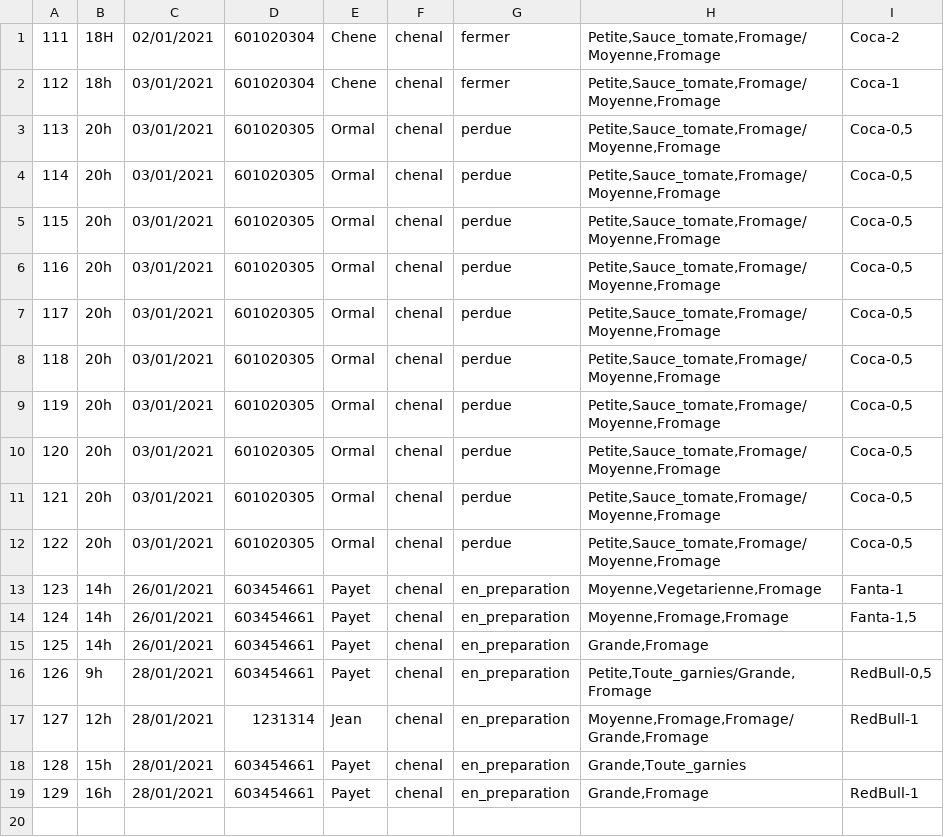
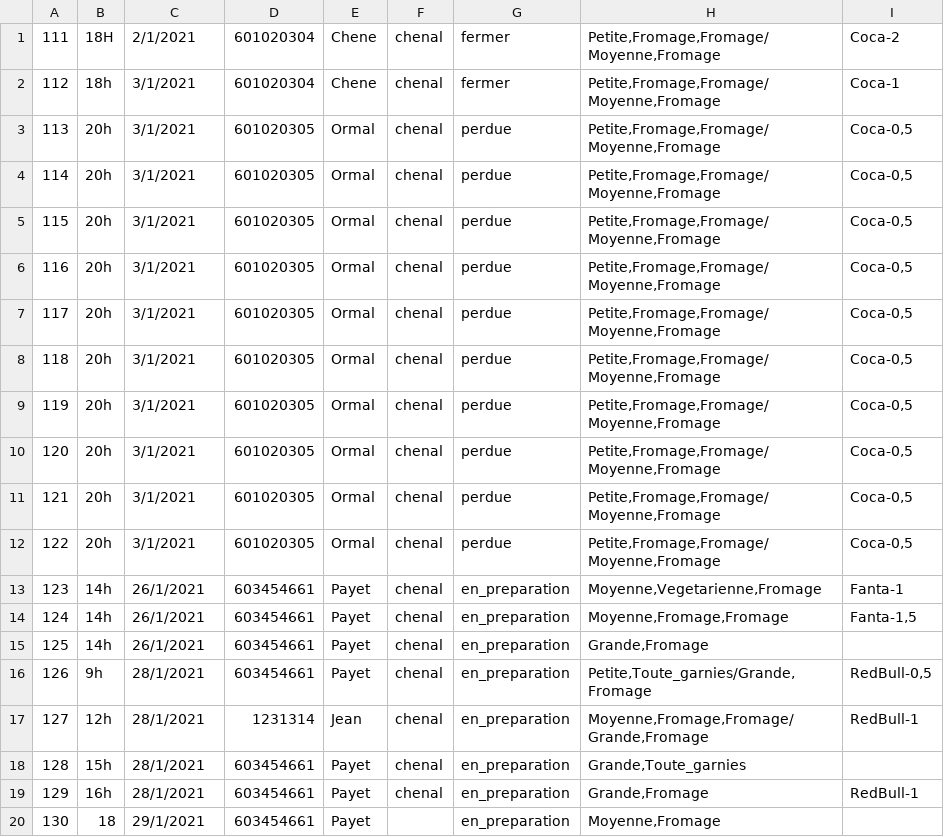
Before and after one commit to Pierre-Portfolio/Pizzeria, a CSV file: Pizzeria/Commandes.csv, drawn as a sheet.

Commit message:
Revue de passerCommande / supprimener "SaveCommis" useless

```diff
--- a/Pizzeria/Commandes.csv
+++ b/Pizzeria/Commandes.csv
@@ -1,19 +1,20 @@
-111;18H;02/01/2021;601020304;Chene;chenal;fermer;Petite,Sauce_tomate,Fromage/Moyenne,Fromage;Coca-2
-112;18h;03/01/2021;601020304;Chene;chenal;fermer;Petite,Sauce_tomate,Fromage/Moyenne,Fromage;Coca-1
-113;20h;03/01/2021;601020305;Ormal;chenal;perdue;Petite,Sauce_tomate,Fromage/Moyenne,Fromage;Coca-0,5
-114;20h;03/01/2021;601020305;Ormal;chenal;perdue;Petite,Sauce_tomate,Fromage/Moyenne,Fromage;Coca-0,5
-115;20h;03/01/2021;601020305;Ormal;chenal;perdue;Petite,Sauce_tomate,Fromage/Moyenne,Fromage;Coca-0,5
-116;20h;03/01/2021;601020305;Ormal;chenal;perdue;Petite,Sauce_tomate,Fromage/Moyenne,Fromage;Coca-0,5
-117;20h;03/01/2021;601020305;Ormal;chenal;perdue;Petite,Sauce_tomate,Fromage/Moyenne,Fromage;Coca-0,5
-118;20h;03/01/2021;601020305;Ormal;chenal;perdue;Petite,Sauce_tomate,Fromage/Moyenne,Fromage;Coca-0,5
-119;20h;03/01/2021;601020305;Ormal;chenal;perdue;Petite,Sauce_tomate,Fromage/Moyenne,Fromage;Coca-0,5
-120;20h;03/01/2021;601020305;Ormal;chenal;perdue;Petite,Sauce_tomate,Fromage/Moyenne,Fromage;Coca-0,5
-121;20h;03/01/2021;601020305;Ormal;chenal;perdue;Petite,Sauce_tomate,Fromage/Moyenne,Fromage;Coca-0,5
-122;20h;03/01/2021;601020305;Ormal;chenal;perdue;Petite,Sauce_tomate,Fromage/Moyenne,Fromage;Coca-0,5
-123;14h;26/01/2021;603454661;Payet;chenal;en_preparation;Moyenne,Vegetarienne,Fromage;Fanta-1
-124;14h;26/01/2021;603454661;Payet;chenal;en_preparation;Moyenne,Fromage,Fromage;Fanta-1,5
-125;14h;26/01/2021;603454661;Payet;chenal;en_preparation;Grande,Fromage;
-126;9h;28/01/2021;603454661;Payet;chenal;en_preparation;Petite,Toute_garnies/Grande,Fromage;RedBull-0,5
-127;12h;28/01/2021;1231314;Jean;chenal;en_preparation;Moyenne,Fromage,Fromage/Grande,Fromage;RedBull-1
-128;15h;28/01/2021;603454661;Payet;chenal;en_preparation;Grande,Toute_garnies;
-129;16h;28/01/2021;603454661;Payet;chenal;en_preparation;Grande,Fromage;RedBull-1
+111;18H;2/1/2021;601020304;Chene;chenal;fermer;Petite,Fromage,Fromage/Moyenne,Fromage;Coca-2
+112;18h;3/1/2021;601020304;Chene;chenal;fermer;Petite,Fromage,Fromage/Moyenne,Fromage;Coca-1
+113;20h;3/1/2021;601020305;Ormal;chenal;perdue;Petite,Fromage,Fromage/Moyenne,Fromage;Coca-0,5
+114;20h;3/1/2021;601020305;Ormal;chenal;perdue;Petite,Fromage,Fromage/Moyenne,Fromage;Coca-0,5
+115;20h;3/1/2021;601020305;Ormal;chenal;perdue;Petite,Fromage,Fromage/Moyenne,Fromage;Coca-0,5
+116;20h;3/1/2021;601020305;Ormal;chenal;perdue;Petite,Fromage,Fromage/Moyenne,Fromage;Coca-0,5
+117;20h;3/1/2021;601020305;Ormal;chenal;perdue;Petite,Fromage,Fromage/Moyenne,Fromage;Coca-0,5
+118;20h;3/1/2021;601020305;Ormal;chenal;perdue;Petite,Fromage,Fromage/Moyenne,Fromage;Coca-0,5
+119;20h;3/1/2021;601020305;Ormal;chenal;perdue;Petite,Fromage,Fromage/Moyenne,Fromage;Coca-0,5
+120;20h;3/1/2021;601020305;Ormal;chenal;perdue;Petite,Fromage,Fromage/Moyenne,Fromage;Coca-0,5
+121;20h;3/1/2021;601020305;Ormal;chenal;perdue;Petite,Fromage,Fromage/Moyenne,Fromage;Coca-0,5
+122;20h;3/1/2021;601020305;Ormal;chenal;perdue;Petite,Fromage,Fromage/Moyenne,Fromage;Coca-0,5
+123;14h;26/1/2021;603454661;Payet;chenal;en_preparation;Moyenne,Vegetarienne,Fromage;Fanta-1
+124;14h;26/1/2021;603454661;Payet;chenal;en_preparation;Moyenne,Fromage,Fromage;Fanta-1,5
+125;14h;26/1/2021;603454661;Payet;chenal;en_preparation;Grande,Fromage;
+126;9h;28/1/2021;603454661;Payet;chenal;en_preparation;Petite,Toute_garnies/Grande,Fromage;RedBull-0,5
+127;12h;28/1/2021;1231314;Jean;chenal;en_preparation;Moyenne,Fromage,Fromage/Grande,Fromage;RedBull-1
+128;15h;28/1/2021;603454661;Payet;chenal;en_preparation;Grande,Toute_garnies;
+129;16h;28/1/2021;603454661;Payet;chenal;en_preparation;Grande,Fromage;RedBull-1
+130;18;29/1/2021;603454661;Payet;;en_preparation;Moyenne,Fromage;
```
Also changed, not shown: Pizzeria/Clients.csv, Pizzeria/Livreur.csv, 8 other files.
